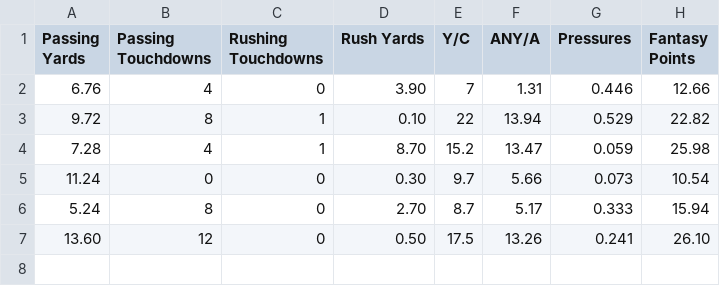
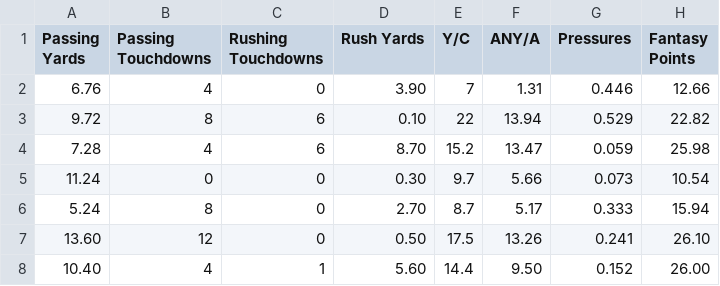
Before and after one commit to SIMBL742/GridironGenius, a CSV file: dataset_2024-2025_CowboysD_QBP_.csv, drawn as a sheet.

Commit message:
Update dataset_2024-2025_CowboysD_QBP_.csv

```diff
--- a/dataset_2024-2025_CowboysD_QBP_.csv
+++ b/dataset_2024-2025_CowboysD_QBP_.csv
@@ -2,4 +2,4 @@ Passing Yards,Passing Touchdowns,Rushing Touchdowns,Rush Yards,Y/C,ANY/A,Pressur
 6.76,4,0,3.90,7,1.31,0.446,12.66
-9.72,8,1,0.10,22,13.94,0.529,22.82
-7.28,4,1,8.70,15.2,13.47,0.059,25.98
+9.72,8,6,0.10,22,13.94,0.529,22.82
+7.28,4,6,8.70,15.2,13.47,0.059,25.98
 11.24,0,0,0.30,9.7,5.66,0.073,10.54
@@ -7 +7,2 @@ Passing Yards,Passing Touchdowns,Rushing Touchdowns,Rush Yards,Y/C,ANY/A,Pressur
 13.60,12,0,0.50,17.5,13.26,0.241,26.10
+10.40,4,1,5.60,14.4,9.50,0.152,26.00
```
